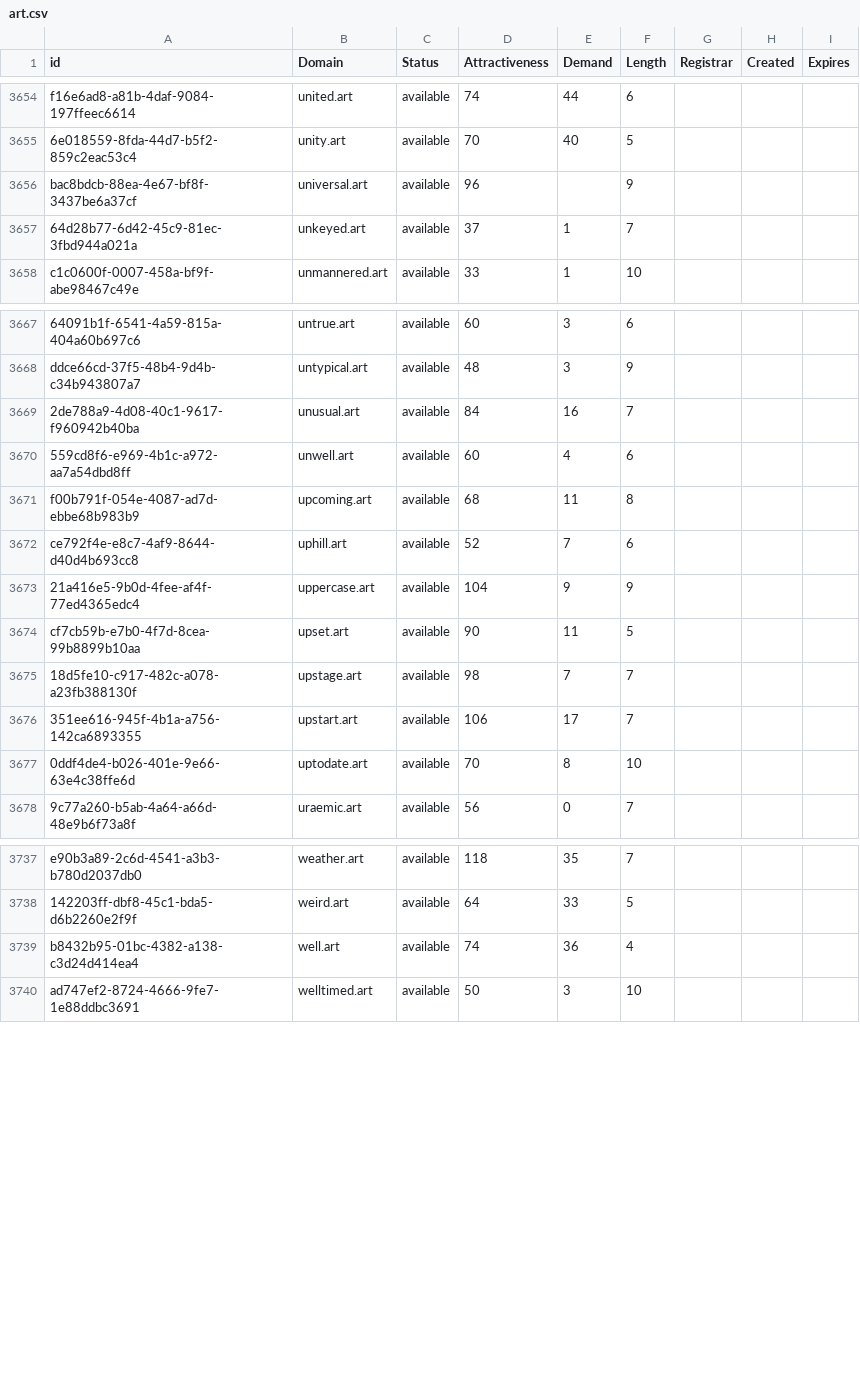
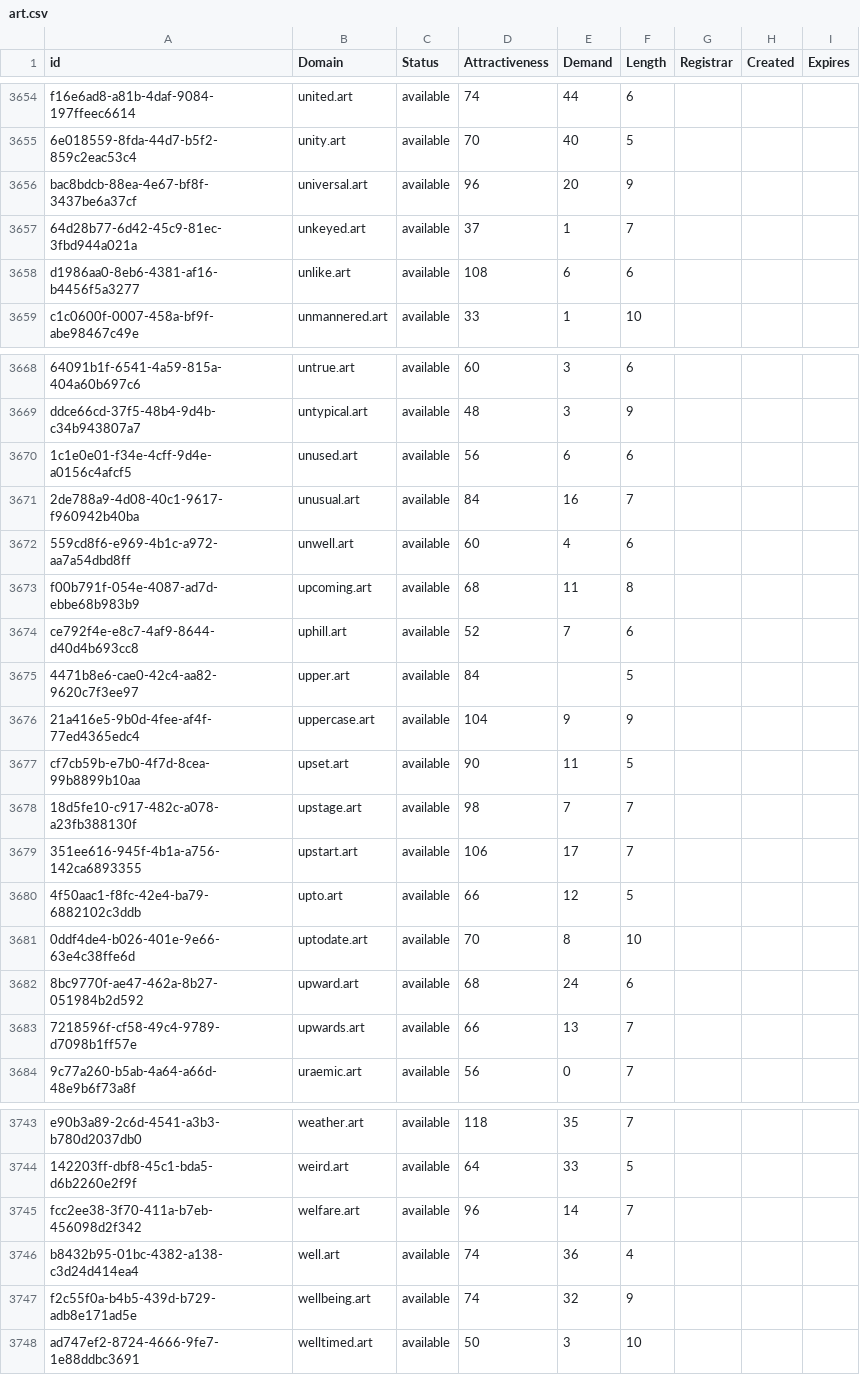
Before and after one commit to UniqueDomains/art-oneword-domains, a CSV file: art.csv, drawn as a sheet; only a part is shown, gaps mark what is left out; the diff covers the shown part only; the diff names each change by its address in the sheet, - before the commit and + after, or states it on an @@ line.

Commit message:
Domains update

```diff
--- a/art.csv
+++ b/art.csv
-E3656 (Demand): (empty)
+E3656 (Demand): 20
+row 3658: d1986aa0-8eb6-4381-af16-b4456f5a3277 | unlike.art | available | 108 | 6 | 6
+row 3670: 1c1e0e01-f34e-4cff-9d4e-a0156c4afcf5 | unused.art | available | 56 | 6 | 6
+row 3675: 4471b8e6-cae0-42c4-aa82-9620c7f3ee97 | upper.art | available | 84 |  | 5
+row 3680: 4f50aac1-f8fc-42e4-ba79-6882102c3ddb | upto.art | available | 66 | 12 | 5
+row 3682: 8bc9770f-ae47-462a-8b27-051984b2d592 | upward.art | available | 68 | 24 | 6
+row 3683: 7218596f-cf58-49c4-9789-d7098b1ff57e | upwards.art | available | 66 | 13 | 7
+row 3745: fcc2ee38-3f70-411a-b7eb-456098d2f342 | welfare.art | available | 96 | 14 | 7
+row 3747: f2c55f0a-b4b5-439d-b729-adb8e171ad5e | wellbeing.art | available | 74 | 32 | 9
```
Also changed, not shown: 1 added row and 13 edited cells elsewhere in this file, 2 other files.
